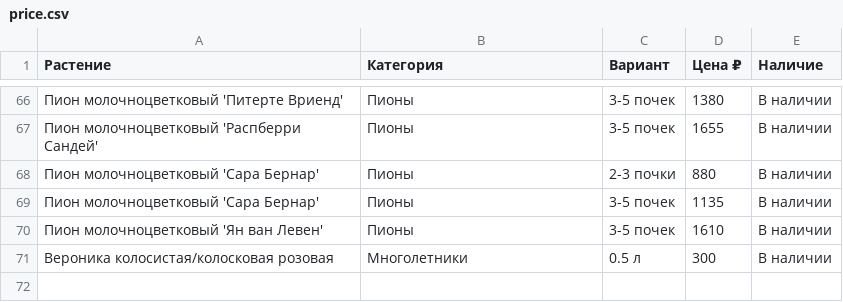
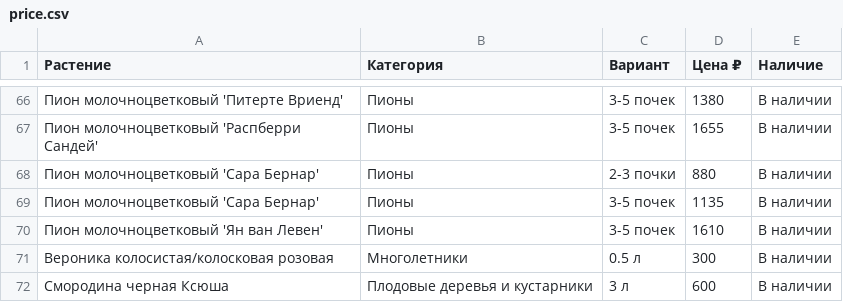
Before and after one commit to i-romanoff/chudni-sad, a CSV file: data/price.csv, drawn as a sheet; only a part is shown, gaps mark what is left out; the diff names each change by its address in the sheet, - before the commit and + after, or states it on an @@ line.

```diff
--- a/data/price.csv
+++ b/data/price.csv
+row 72: Смородина черная Ксюша | Плодовые деревья и кустарники | 3 л | 600 | В наличии
```
Also changed, not shown: 2 other files.
